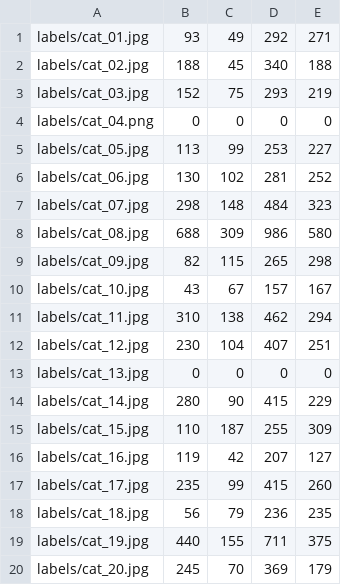
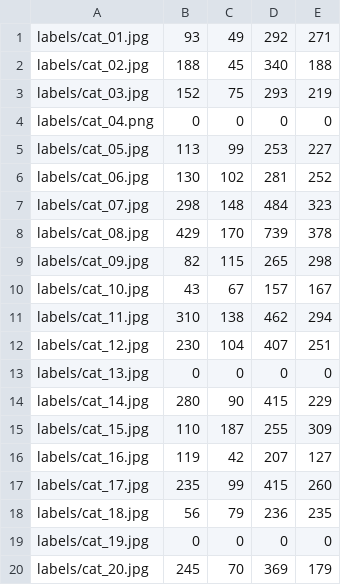
Before and after one commit to Relyn13/cat_detection, a CSV file: labels.csv, drawn as a sheet.

```diff
--- a/labels.csv
+++ b/labels.csv
@@ -7,3 +7,3 @@ labels/cat_06.jpg,130,102,281,252
 labels/cat_07.jpg,298,148,484,323
-labels/cat_08.jpg,688,309,986,580
+labels/cat_08.jpg,429,170,739,378
 labels/cat_09.jpg,82,115,265,298
@@ -18,3 +18,3 @@ labels/cat_17.jpg,235,99,415,260
 labels/cat_18.jpg,56,79,236,235
-labels/cat_19.jpg,440,155,711,375
+labels/cat_19.jpg,0,0,0,0
 labels/cat_20.jpg,245,70,369,179
```
Also changed, not shown: 5 other files.
